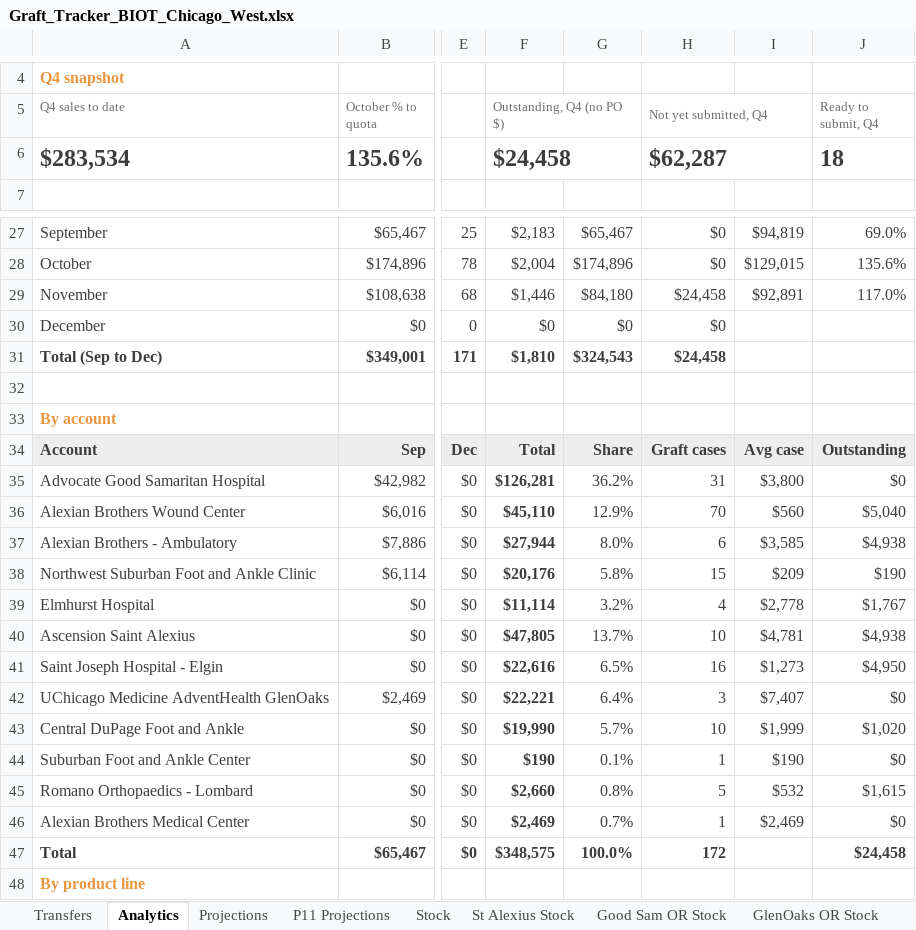
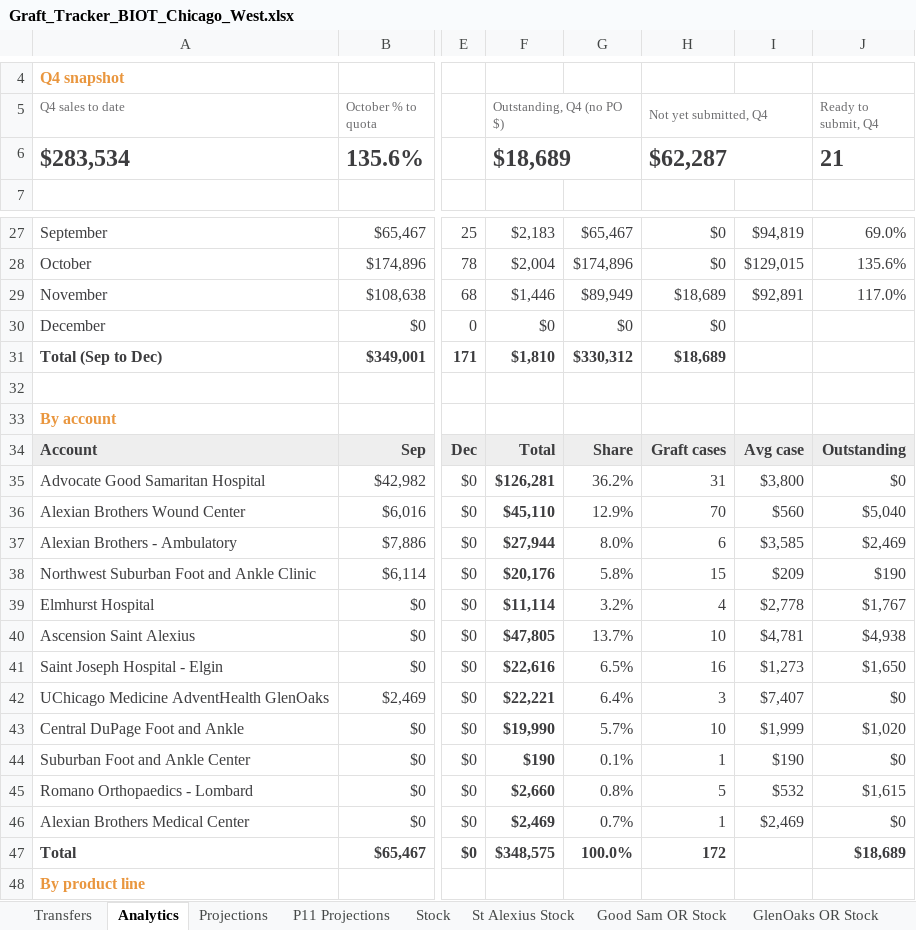
Before and after one commit to ajpeterson113/Graft-Tracker, an Excel workbook: Graft_Tracker_BIOT_Chicago_West.xlsx, sheet Analytics, drawn as a sheet; only a part is shown, gaps mark what is left out; values as stored, in another font and other column widths than the file's, no borders; charts and pictures not drawn; the diff names each change by its address in the sheet, - before the commit and + after, or states it on an @@ line.

```diff
--- a/Graft_Tracker_BIOT_Chicago_West.xlsx (sheet Analytics)
+++ b/Graft_Tracker_BIOT_Chicago_West.xlsx (sheet Analytics)
-F6 (Outstanding, Q4 (no PO $)): $24,458
+F6 (Outstanding, Q4 (no PO $)): $18,689
-J6 (Ready to submit, Q4): 18
+J6 (Ready to submit, Q4): 21
-G29: $84,180
+G29: $89,949
-H29 (Not yet submitted, Q4): $24,458
+H29 (Not yet submitted, Q4): $18,689
-G31: $324,543
+G31: $330,312
-H31 (Not yet submitted, Q4): $24,458
+H31 (Not yet submitted, Q4): $18,689
-J37 (Ready to submit, Q4): $4,938
+J37 (Ready to submit, Q4): $2,469
-J41 (Ready to submit, Q4): $4,950
+J41 (Ready to submit, Q4): $1,650
-J47 (Ready to submit, Q4): $24,458
+J47 (Ready to submit, Q4): $18,689
```
Also changed, not shown: sheet November, 29 other files.
